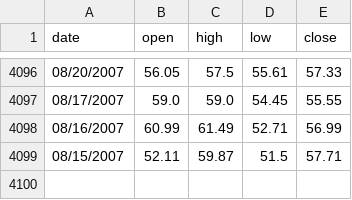
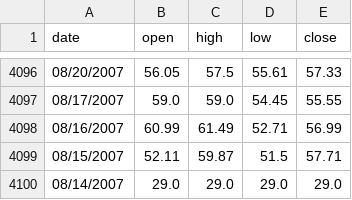
Before and after one commit to wligithub/tax-tool, a CSV file: data/vmw-historical-price.csv, drawn as a sheet; only a part is shown, gaps mark what is left out; the diff names each change by its address in the sheet, - before the commit and + after, or states it on an @@ line.

```diff
--- a/data/vmw-historical-price.csv
+++ b/data/vmw-historical-price.csv
+row 4100: 08/14/2007 | 29.0 | 29.0 | 29.0 | 29.0
```
Also changed, not shown: data/espp-date.csv, sample/sample-gain-loss.csv, 4 other files.
